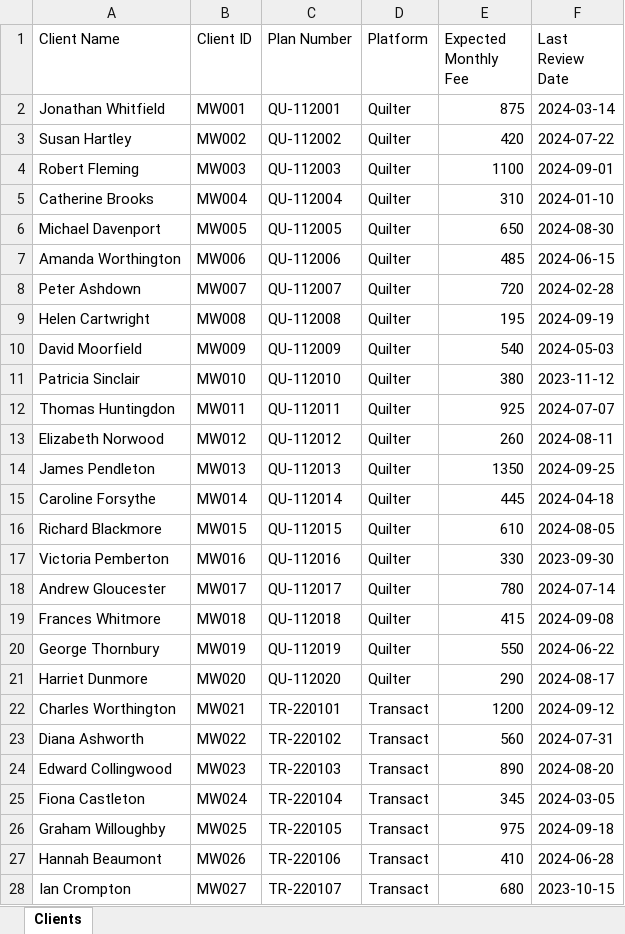
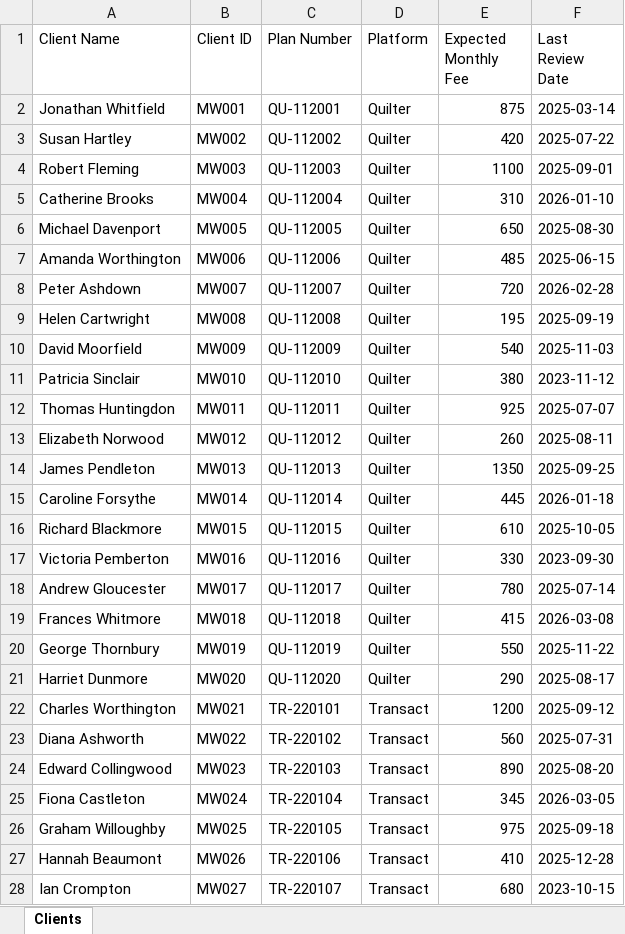
Before and after one commit to Sahid-m/recon-ai, an Excel workbook: public/demo/meridian-wealth-clients.xlsx, sheet Clients, drawn as a sheet; only a part is shown; values as stored, in another font and other column widths than the file's, no borders; the diff covers the shown part only; the diff names each change by its address in the sheet, - before the commit and + after, or states it on an @@ line.

```diff
--- a/public/demo/meridian-wealth-clients.xlsx (sheet Clients)
+++ b/public/demo/meridian-wealth-clients.xlsx (sheet Clients)
-F2 (Last Review Date): 2024-03-14
+F2 (Last Review Date): 2025-03-14
-F3 (Last Review Date): 2024-07-22
+F3 (Last Review Date): 2025-07-22
-F4 (Last Review Date): 2024-09-01
+F4 (Last Review Date): 2025-09-01
-F5 (Last Review Date): 2024-01-10
+F5 (Last Review Date): 2026-01-10
-F6 (Last Review Date): 2024-08-30
+F6 (Last Review Date): 2025-08-30
-F7 (Last Review Date): 2024-06-15
+F7 (Last Review Date): 2025-06-15
-F8 (Last Review Date): 2024-02-28
+F8 (Last Review Date): 2026-02-28
-F9 (Last Review Date): 2024-09-19
+F9 (Last Review Date): 2025-09-19
-F10 (Last Review Date): 2024-05-03
+F10 (Last Review Date): 2025-11-03
-F12 (Last Review Date): 2024-07-07
+F12 (Last Review Date): 2025-07-07
-F13 (Last Review Date): 2024-08-11
+F13 (Last Review Date): 2025-08-11
-F14 (Last Review Date): 2024-09-25
+F14 (Last Review Date): 2025-09-25
-F15 (Last Review Date): 2024-04-18
+F15 (Last Review Date): 2026-01-18
-F16 (Last Review Date): 2024-08-05
+F16 (Last Review Date): 2025-10-05
-F18 (Last Review Date): 2024-07-14
+F18 (Last Review Date): 2025-07-14
-F19 (Last Review Date): 2024-09-08
+F19 (Last Review Date): 2026-03-08
-F20 (Last Review Date): 2024-06-22
+F20 (Last Review Date): 2025-11-22
-F21 (Last Review Date): 2024-08-17
+F21 (Last Review Date): 2025-08-17
-F22 (Last Review Date): 2024-09-12
+F22 (Last Review Date): 2025-09-12
-F23 (Last Review Date): 2024-07-31
+F23 (Last Review Date): 2025-07-31
-F24 (Last Review Date): 2024-08-20
+F24 (Last Review Date): 2025-08-20
-F25 (Last Review Date): 2024-03-05
+F25 (Last Review Date): 2026-03-05
-F26 (Last Review Date): 2024-09-18
+F26 (Last Review Date): 2025-09-18
-F27 (Last Review Date): 2024-06-28
+F27 (Last Review Date): 2025-12-28
```
Also changed, not shown: 14 edited cells elsewhere in this sheet, 2 other files.
